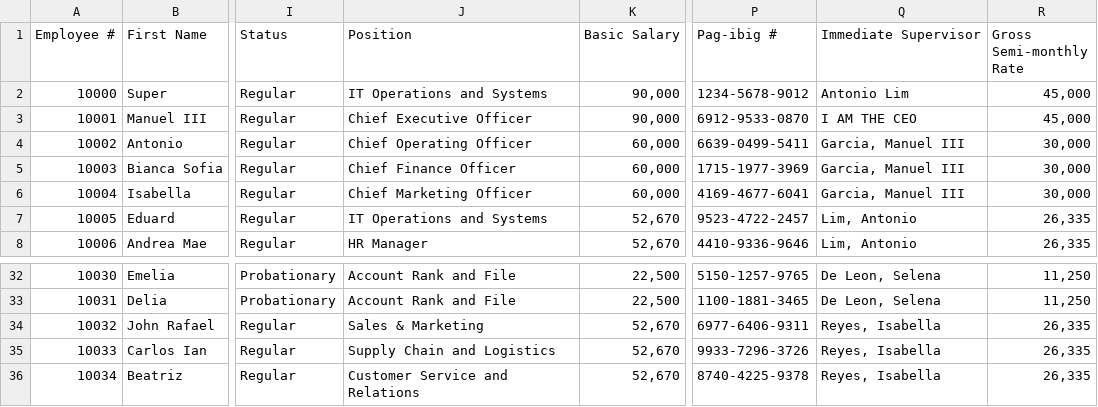
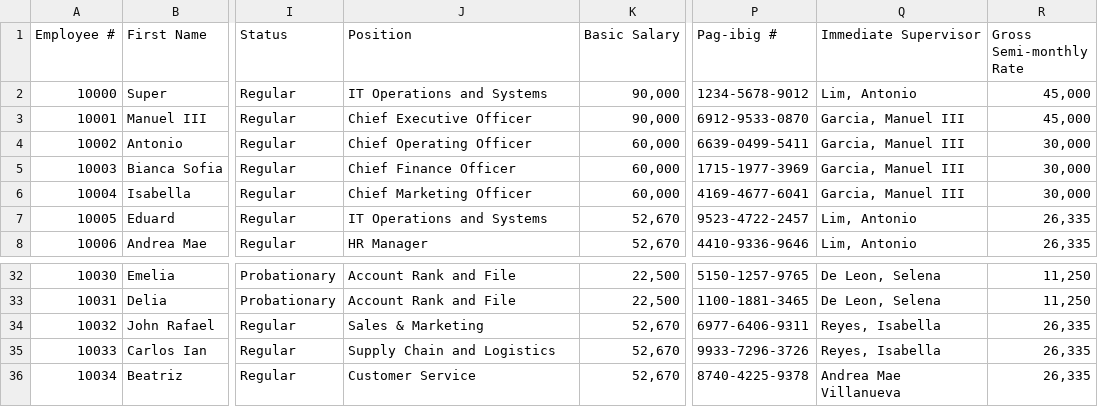
Before and after one commit to TheAlgorithmov/MO-IT103-MotorPH, a CSV file: MotorPHPayrollGR/src/com/csv/EmployeeData.csv, drawn as a sheet; only a part is shown, gaps mark what is left out; the diff names each change by its address in the sheet, - before the commit and + after, or states it on an @@ line.

```diff
--- a/MotorPHPayrollGR/src/com/csv/EmployeeData.csv
+++ b/MotorPHPayrollGR/src/com/csv/EmployeeData.csv
-Q2 (Immediate Supervisor): Antonio Lim
+Q2 (Immediate Supervisor): Lim, Antonio
-Q3 (Immediate Supervisor): I AM THE CEO
+Q3 (Immediate Supervisor): Garcia, Manuel III
-J36 (Position): Customer Service and Relations
+J36 (Position): Customer Service
-Q36 (Immediate Supervisor): Reyes, Isabella
+Q36 (Immediate Supervisor): Andrea Mae Villanueva
```
Also changed, not shown: MotorPHPayrollGR/src/com/csv/DTR/DTRPayrollStatus.csv, MotorPHPayrollGR/src/com/csv/EmpDataChangeLogs.csv, 15 other files.
